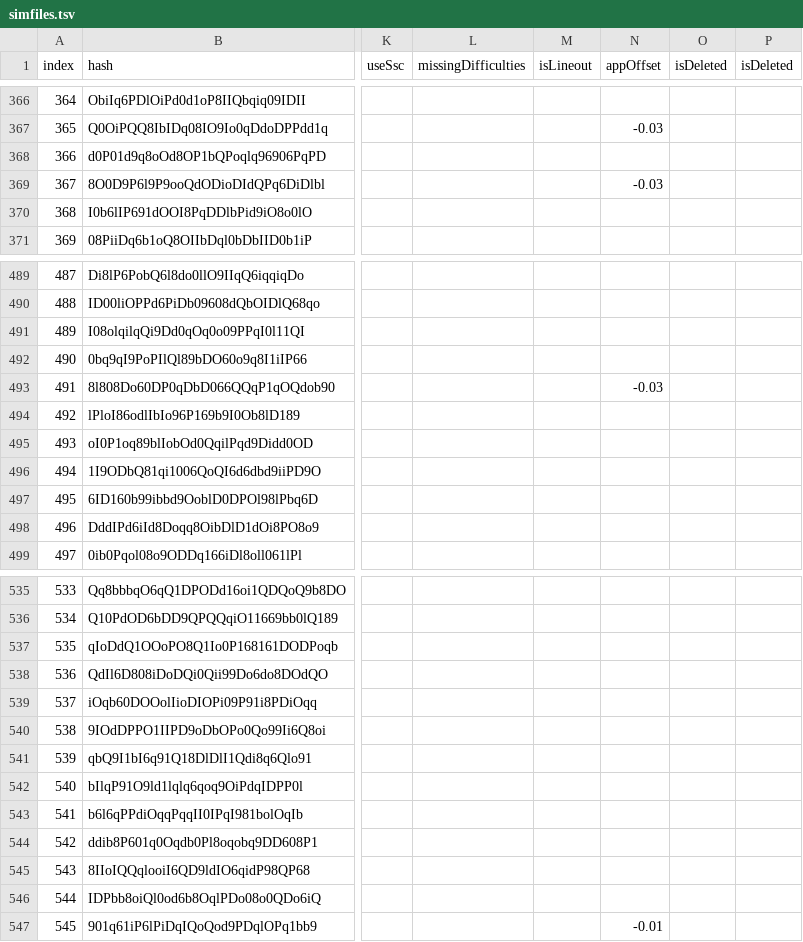
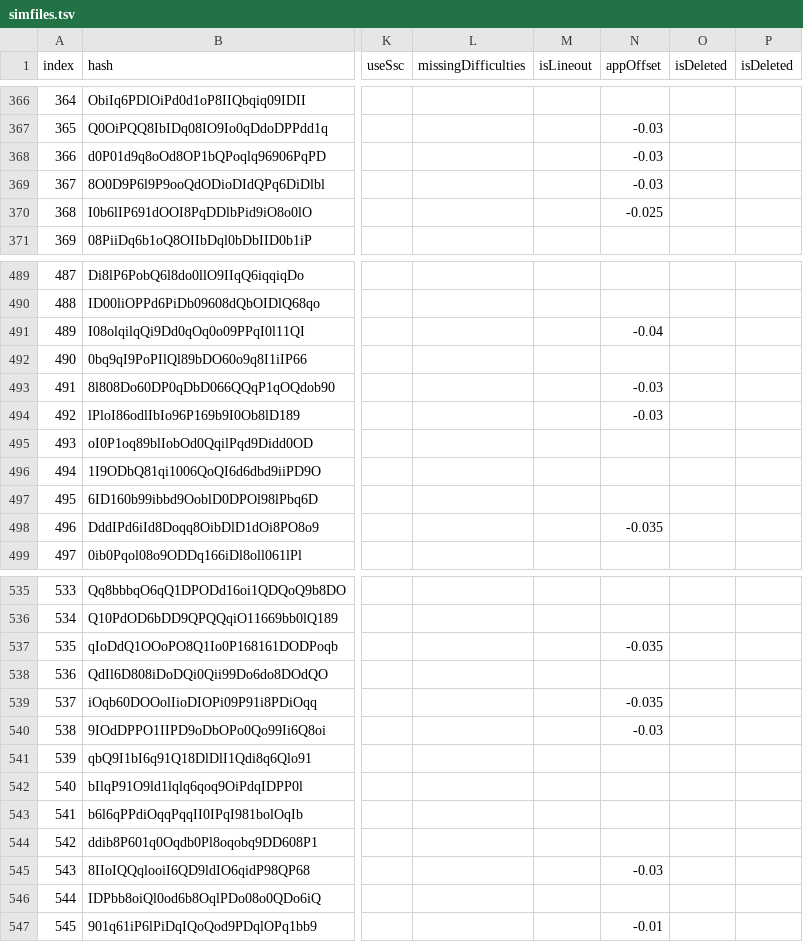
Before and after one commit to jl975/smviewer, a TSV file: public/data/simfiles.tsv, drawn as a sheet; only a part is shown, gaps mark what is left out; the diff covers the shown part only; the diff names each change by its address in the sheet, - before the commit and + after, or states it on an @@ line.

Commit message:
sync extreme

```diff
--- a/public/data/simfiles.tsv
+++ b/public/data/simfiles.tsv
-N368 (appOffset): (empty)
+N368 (appOffset): -0.03
-N370 (appOffset): (empty)
+N370 (appOffset): -0.025
-N491 (appOffset): (empty)
+N491 (appOffset): -0.04
-N494 (appOffset): (empty)
+N494 (appOffset): -0.03
-N498 (appOffset): (empty)
+N498 (appOffset): -0.035
-N537 (appOffset): (empty)
+N537 (appOffset): -0.035
-N539 (appOffset): (empty)
+N539 (appOffset): -0.035
-N540 (appOffset): (empty)
+N540 (appOffset): -0.03
-N545 (appOffset): (empty)
+N545 (appOffset): -0.03
```
Also changed, not shown: 45 edited cells elsewhere in this file.
